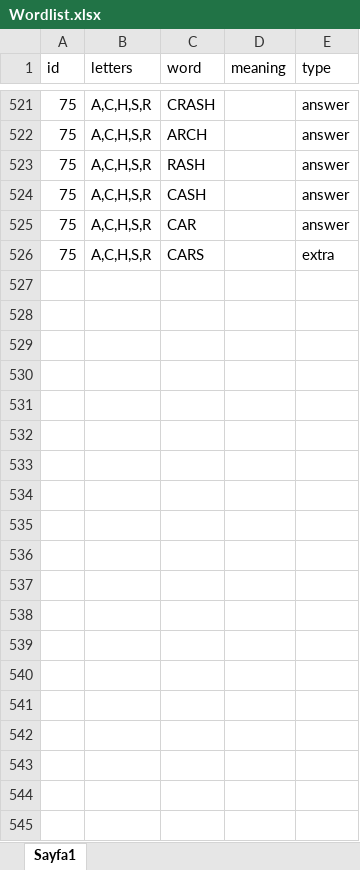
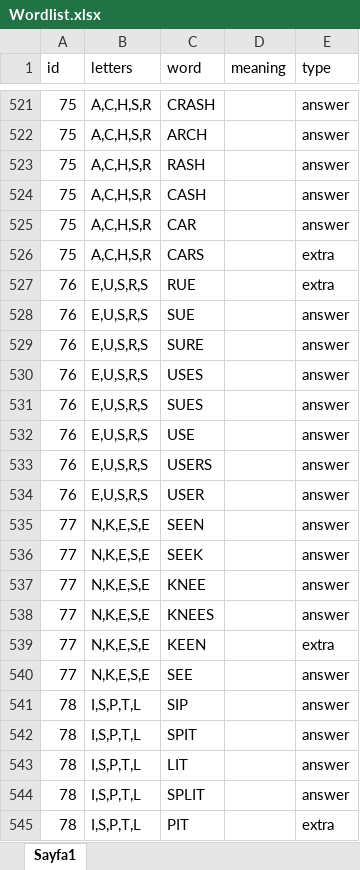
Before and after one commit to ExpCrow/word-game-levels, an Excel workbook: Levels/en/Wordlist.xlsx, sheet Sayfa1, drawn as a sheet; only a part is shown, gaps mark what is left out; values as stored, in another font and other column widths than the file's, no borders; the diff covers the shown part only; the diff names each change by its address in the sheet, - before the commit and + after, or states it on an @@ line.

Commit message:
82'ye kadar bölüm eklendi - en

```diff
--- a/Levels/en/Wordlist.xlsx (sheet Sayfa1)
+++ b/Levels/en/Wordlist.xlsx (sheet Sayfa1)
+row 527: 76 | E,U,S,R,S | RUE |  | extra
+row 528: 76 | E,U,S,R,S | SUE |  | answer
+row 529: 76 | E,U,S,R,S | SURE |  | answer
+row 530: 76 | E,U,S,R,S | USES |  | answer
+row 531: 76 | E,U,S,R,S | SUES |  | answer
+row 532: 76 | E,U,S,R,S | USE |  | answer
+row 533: 76 | E,U,S,R,S | USERS |  | answer
+row 534: 76 | E,U,S,R,S | USER |  | answer
+row 535: 77 | N,K,E,S,E | SEEN |  | answer
+row 536: 77 | N,K,E,S,E | SEEK |  | answer
+row 537: 77 | N,K,E,S,E | KNEE |  | answer
+row 538: 77 | N,K,E,S,E | KNEES |  | answer
+row 539: 77 | N,K,E,S,E | KEEN |  | extra
+row 540: 77 | N,K,E,S,E | SEE |  | answer
+row 541: 78 | I,S,P,T,L | SIP |  | answer
+row 542: 78 | I,S,P,T,L | SPIT |  | answer
+row 543: 78 | I,S,P,T,L | LIT |  | answer
+row 544: 78 | I,S,P,T,L | SPLIT |  | answer
+row 545: 78 | I,S,P,T,L | PIT |  | extra
```
Also changed, not shown: 33 added rows elsewhere in this sheet.
